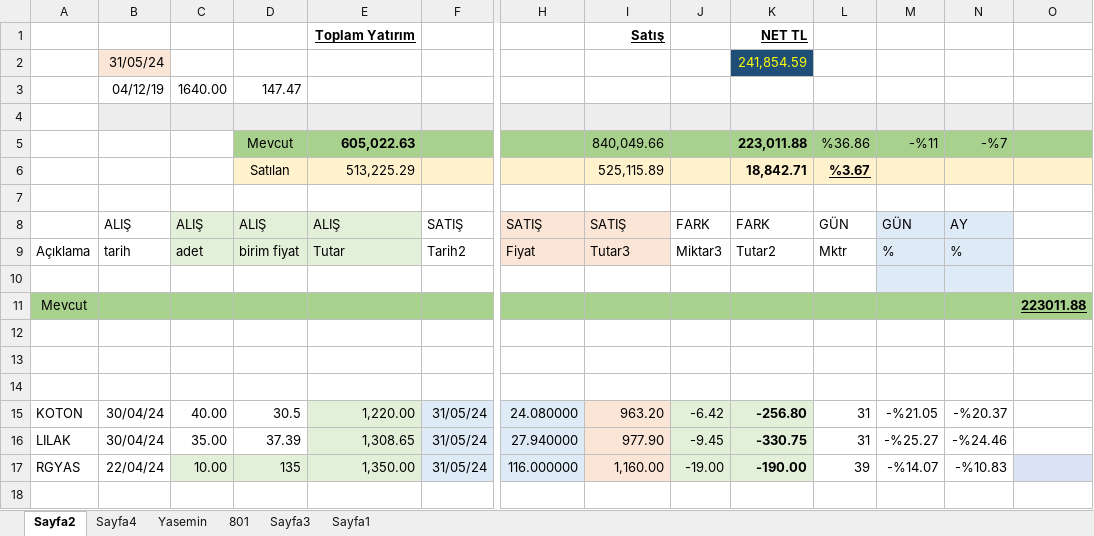
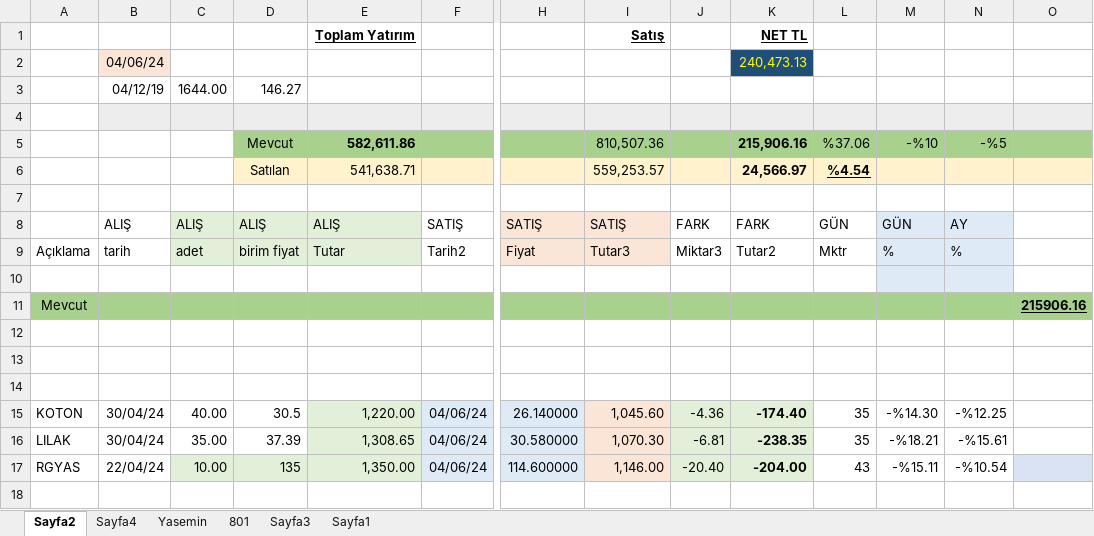
Before and after one commit to roboturx/tdy, an Excel workbook: 05-24-YTRMson.xlsx, sheet Sayfa2, drawn as a sheet; only a part is shown, gaps mark what is left out; values as stored, in another font and other column widths than the file's, no borders; table styles not drawn; removed rows and columns are numbered as before the commit, all else as after; rows hold the shown columns only; the diff covers the shown part only; the diff names each change by its address in the sheet, - before the commit and + after, or states it on an @@ line.

```diff
--- a/05-24-YTRMson.xlsx (sheet Sayfa2)
+++ b/05-24-YTRMson.xlsx (sheet Sayfa2)
-row 2:  | 31/05/24 |  |  |  |  |  |  |  | 241,854.59
-row 3:  | 04/12/19 | 1640.00 | 147.47
+row 2:  | 04/06/24 |  |  |  |  |  |  |  | 240,473.13
+row 3:  | 04/12/19 | 1644.00 | 146.27
-row 5:  |  |  | Mevcut | 605,022.63 |  |  | 840,049.66 |  | 223,011.88 | %36.86 | -%11 | -%7
-row 6:  |  |  | Satılan | 513,225.29 |  |  | 525,115.89 |  | 18,842.71 | %3.67
+row 5:  |  |  | Mevcut | 582,611.86 |  |  | 810,507.36 |  | 215,906.16 | %37.06 | -%10 | -%5
+row 6:  |  |  | Satılan | 541,638.71 |  |  | 559,253.57 |  | 24,566.97 | %4.54
-O11: 223011.88
+O11: 215906.16
-F15:F17: 31/05/24
+F15:F17: 04/06/24
-H15: 24.080000
+H15: 26.140000
-I15: 963.20
+I15: 1,045.60
-J15: -6.42
+J15: -4.36
-K15: -256.80
+K15: -174.40
-L15:L16: 31
+L15:L16: 35
-M15: -%21.05
+M15: -%14.30
-N15: -%20.37
+N15: -%12.25
-H16: 27.940000
+H16: 30.580000
-I16: 977.90
+I16: 1,070.30
-J16: -9.45
+J16: -6.81
-K16: -330.75
+K16: -238.35
-M16: -%25.27
+M16: -%18.21
-N16: -%24.46
+N16: -%15.61
-H17: 116.000000
+H17: 114.600000
-I17: 1,160.00
+I17: 1,146.00
-J17: -19.00
+J17: -20.40
-K17: -190.00
+K17: -204.00
-L17: 39
+L17: 43
-M17: -%14.07
+M17: -%15.11
-N17: -%10.83
+N17: -%10.54
```
Also changed, not shown: 12 added rows, 3 removed rows, 115 edited cells and cell formats elsewhere in this sheet, sheet Sayfa4, formulas that keep their value, 04-24-Gnlkson.xlsx.
